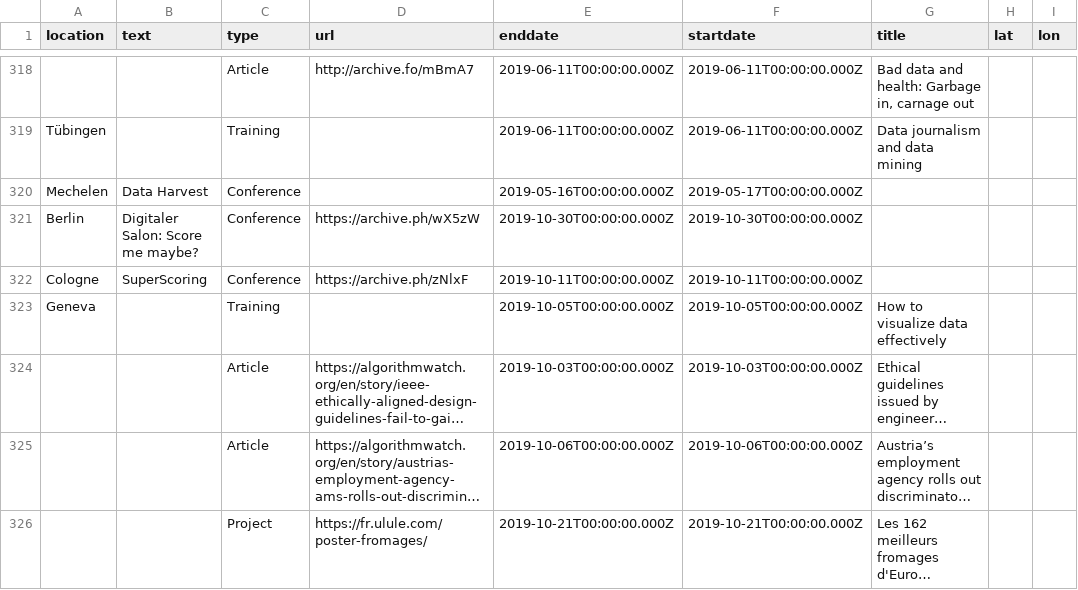
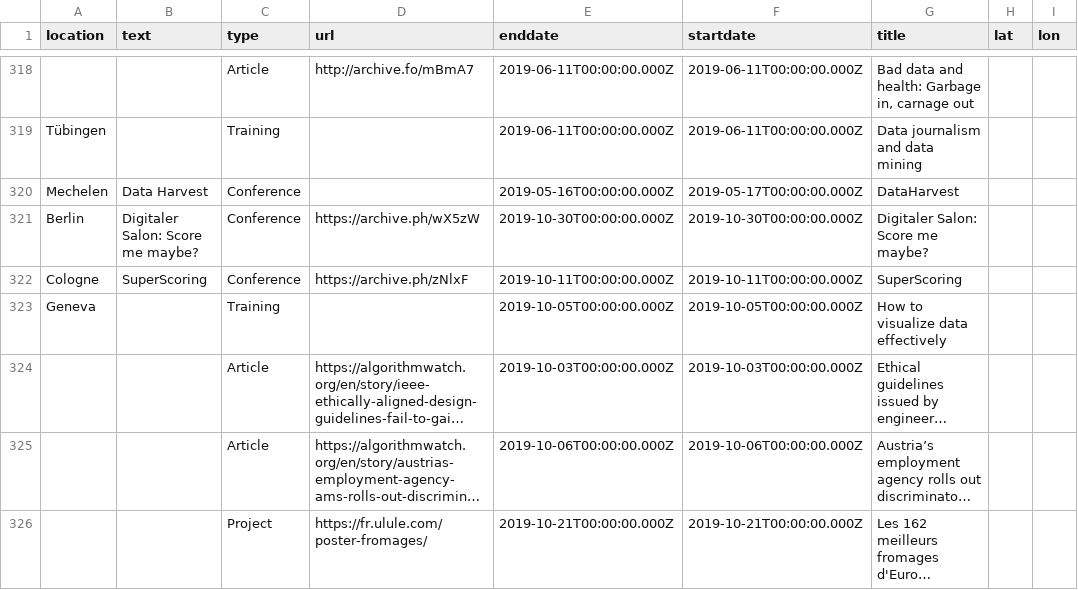
Before and after one commit to n-kb/n-kb.github.io, a CSV file: public/assets/events.csv, drawn as a sheet; only a part is shown, gaps mark what is left out; long unchanged cells end in ….

Commit message:
added events

```diff
--- a/public/assets/events.csv
+++ b/public/assets/events.csv
@@ -319,5 +319,5 @@
 "Tübingen",,"Training",,"2019-06-11T00:00:00.000Z","2019-06-11T00:00:00.000Z","Data journalism and data mining",,
-"Mechelen","Data Harvest","Conference",,"2019-05-16T00:00:00.000Z","2019-05-17T00:00:00.000Z","",,
-"Berlin","Digitaler Salon: Score me maybe?","Conference","https://archive.ph/wX5zW","2019-10-30T00:00:00.000Z","2019-10-30T00:00:00.000Z","",,
-"Cologne","SuperScoring","Conference","https://archive.ph/zNlxF","2019-10-11T00:00:00.000Z","2019-10-11T00:00:00.000Z","",,
+"Mechelen","Data Harvest","Conference",,"2019-05-16T00:00:00.000Z","2019-05-17T00:00:00.000Z","DataHarvest",,
+"Berlin","Digitaler Salon: Score me maybe?","Conference","https://archive.ph/wX5zW","2019-10-30T00:00:00.000Z","2019-10-30T00:00:00.000Z","Digitaler Salon: Score me maybe?",,
+"Cologne","SuperScoring","Conference","https://archive.ph/zNlxF","2019-10-11T00:00:00.000Z","2019-10-11T00:00:00.000Z","SuperScoring",,
 "Geneva",,"Training",,"2019-10-05T00:00:00.000Z","2019-10-05T00:00:00.000Z","How to visualize data effectively",,
```
